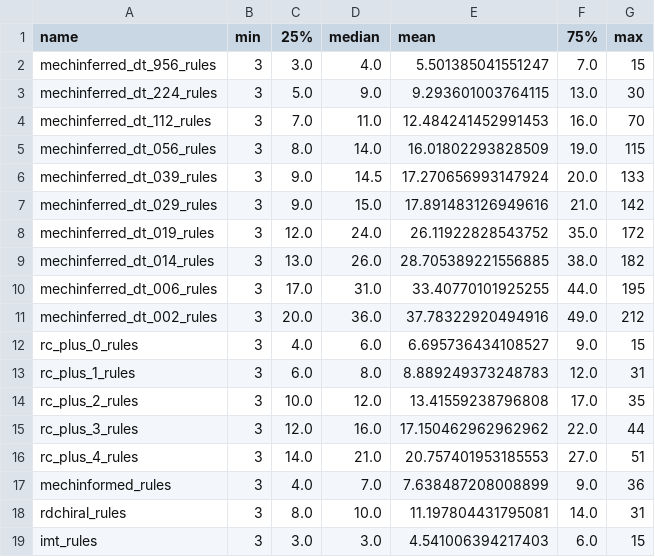
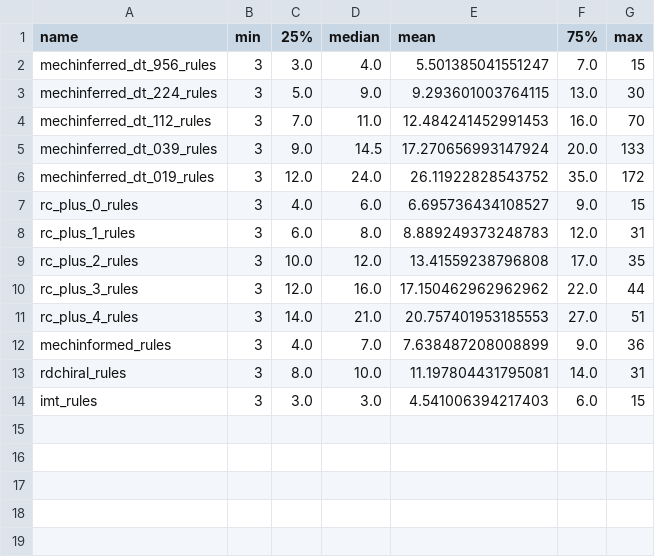
Before and after one commit to stefanpate/coarse-grain-rxns, a CSV file: data/processed/template_size_stats.csv, drawn as a sheet.

Commit message:
Refreshed rule generative figures with updated mechinferred

```diff
--- a/data/processed/template_size_stats.csv
+++ b/data/processed/template_size_stats.csv
@@ -4,9 +4,4 @@ mechinferred_dt_224_rules,3,5.0,9.0,9.293601003764115,13.0,30
 mechinferred_dt_112_rules,3,7.0,11.0,12.484241452991453,16.0,70
-mechinferred_dt_056_rules,3,8.0,14.0,16.01802293828509,19.0,115
 mechinferred_dt_039_rules,3,9.0,14.5,17.270656993147924,20.0,133
-mechinferred_dt_029_rules,3,9.0,15.0,17.891483126949616,21.0,142
 mechinferred_dt_019_rules,3,12.0,24.0,26.11922828543752,35.0,172
-mechinferred_dt_014_rules,3,13.0,26.0,28.705389221556885,38.0,182
-mechinferred_dt_006_rules,3,17.0,31.0,33.40770101925255,44.0,195
-mechinferred_dt_002_rules,3,20.0,36.0,37.78322920494916,49.0,212
 rc_plus_0_rules,3,4.0,6.0,6.695736434108527,9.0,15
```
Also changed, not shown: 16 other files.
